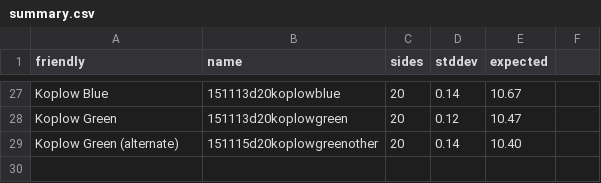
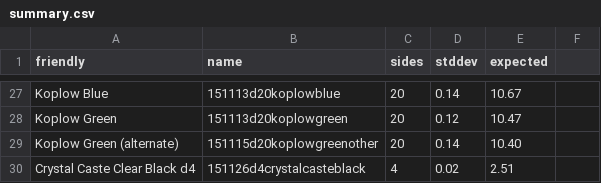
Before and after one commit to markfickett/dicehistogram, a CSV file: data/summary.csv, drawn as a sheet; only a part is shown, gaps mark what is left out; the diff names each change by its address in the sheet, - before the commit and + after, or states it on an @@ line.

Commit message:
Add summary line to CSV.

```diff
--- a/data/summary.csv
+++ b/data/summary.csv
+row 30: Crystal Caste Clear Black d4 | 151126d4crystalcasteblack | 4 | 0.02 | 2.51
```
